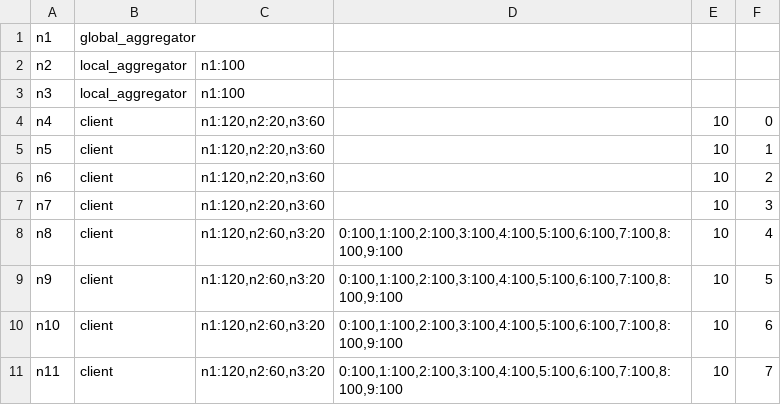
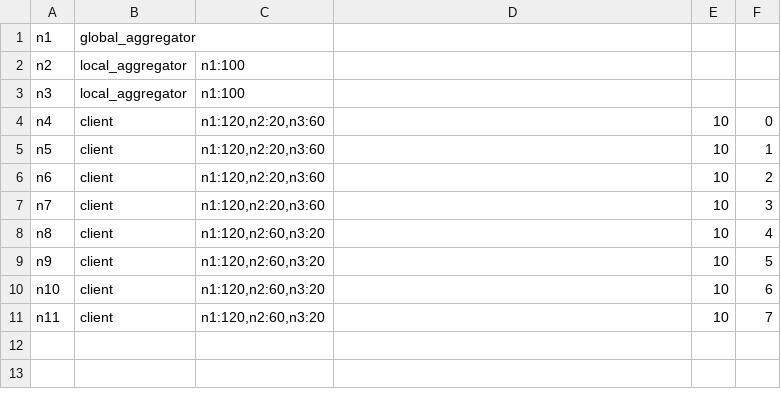
Before and after one commit to AIoTwin/fl-orchestrator, a CSV file: configs/cluster/cluster.csv, drawn as a sheet.

```diff
--- a/configs/cluster/cluster.csv
+++ b/configs/cluster/cluster.csv
@@ -7,5 +7,5 @@ n6,client,"n1:120,n2:20,n3:60","",10,2
 n7,client,"n1:120,n2:20,n3:60","",10,3
-n8,client,"n1:120,n2:60,n3:20","0:100,1:100,2:100,3:100,4:100,5:100,6:100,7:100,8:100,9:100",10,4
-n9,client,"n1:120,n2:60,n3:20","0:100,1:100,2:100,3:100,4:100,5:100,6:100,7:100,8:100,9:100",10,5
-n10,client,"n1:120,n2:60,n3:20","0:100,1:100,2:100,3:100,4:100,5:100,6:100,7:100,8:100,9:100",10,6
-n11,client,"n1:120,n2:60,n3:20","0:100,1:100,2:100,3:100,4:100,5:100,6:100,7:100,8:100,9:100",10,7
+n8,client,"n1:120,n2:60,n3:20","",10,4
+n9,client,"n1:120,n2:60,n3:20","",10,5
+n10,client,"n1:120,n2:60,n3:20","",10,6
+n11,client,"n1:120,n2:60,n3:20","",10,7
```
Also changed, not shown: 7 other files.
